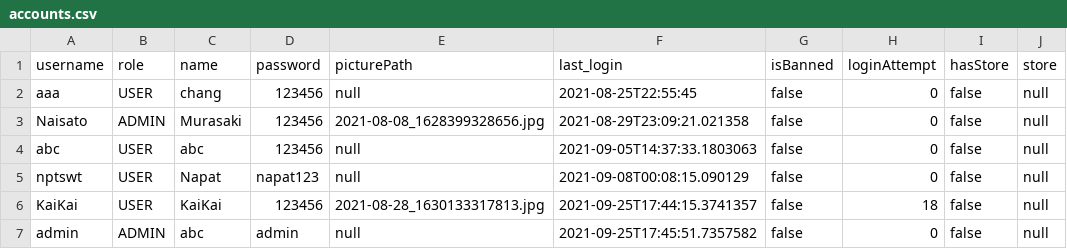
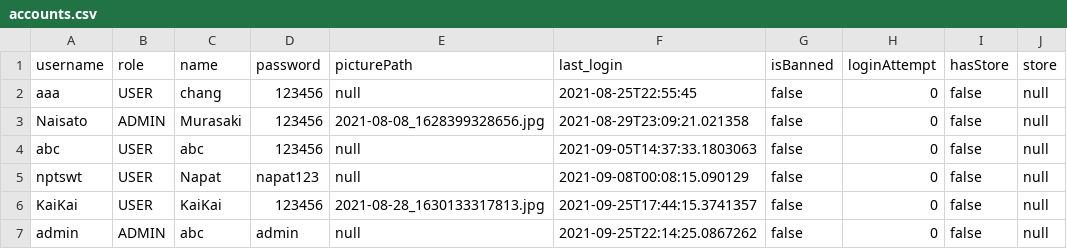
Before and after one commit to napatswift/project-641-mercury, a CSV file: data/accounts.csv, drawn as a sheet.

```diff
--- a/data/accounts.csv
+++ b/data/accounts.csv
@@ -5,3 +5,3 @@ abc,USER,"abc",123456,null,2021-09-05T14:37:33.1803063,false,0,false,null
 nptswt,USER,"Napat",napat123,null,2021-09-08T00:08:15.090129,false,0,false,null
-KaiKai,USER,"KaiKai",123456,2021-08-28_1630133317813.jpg,2021-09-25T17:44:15.3741357,false,18,false,null
-admin,ADMIN,"abc",admin,null,2021-09-25T17:45:51.7357582,false,0,false,null
+KaiKai,USER,"KaiKai",123456,2021-08-28_1630133317813.jpg,2021-09-25T17:44:15.3741357,false,0,false,null
+admin,ADMIN,"abc",admin,null,2021-09-25T22:14:25.0867262,false,0,false,null
```
Also changed, not shown: 1 other file.
